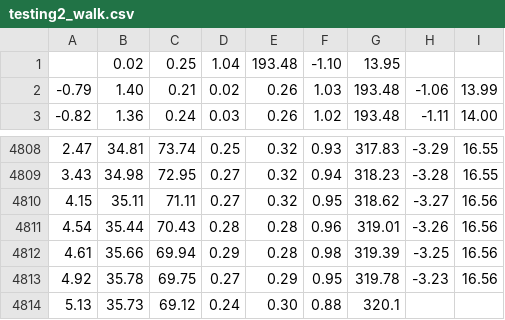
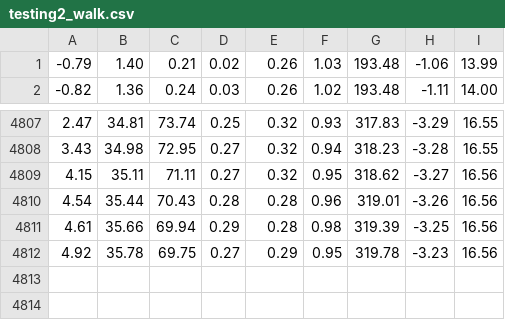
Before and after one commit to Fall-Mitigation-Wearable-Capstone/Fall-Mitigation-Project, a CSV file: Fall_Detection_Team/Participant-Data/Participant 2/Raw/testing2_walk.csv, drawn as a sheet; only a part is shown, gaps mark what is left out.

Commit message:
started imu fall detection

```diff
--- a/Fall_Detection_Team/Participant-Data/Participant 2/Raw/testing2_walk.csv
+++ b/Fall_Detection_Team/Participant-Data/Participant 2/Raw/testing2_walk.csv
@@ -1,2 +1 @@
-,	0.02,	0.25,	1.04,	193.48,	-1.10,	13.95,
 -0.79,	1.40,	0.21,	0.02,	0.26,	1.03,	193.48,	-1.06,	13.99,
@@ -4813,2 +4812 @@
 4.92,	35.78,	69.75,	0.27,	0.29,	0.95,	319.78,	-3.23,	16.56,
-5.13,	35.73,	69.12,	0.24,	0.30,	0.88,	320.1
```
Also changed, not shown: Fall_Detection_Team/Participant-Data/Participant 1/Raw/testing1_forward.csv, Fall_Detection_Team/Participant-Data/Participant 1/Raw/testing1_walk.csv, 11 other files.
